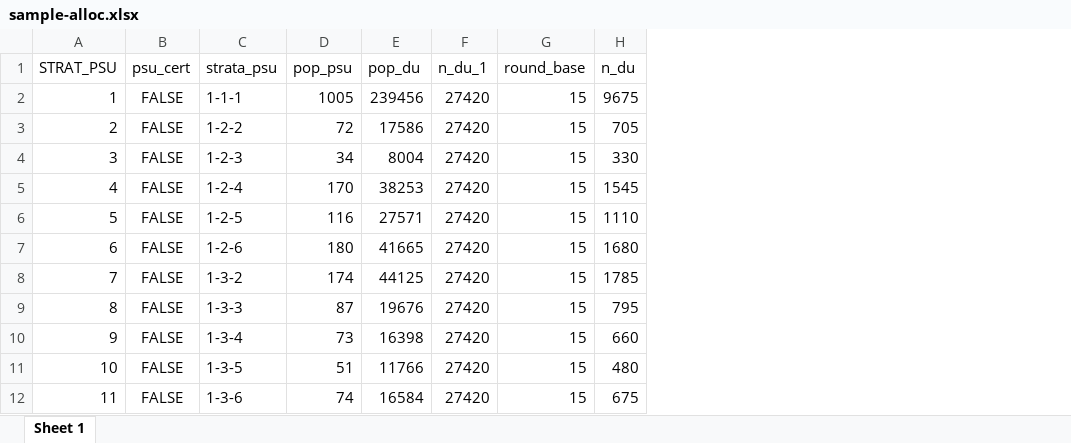
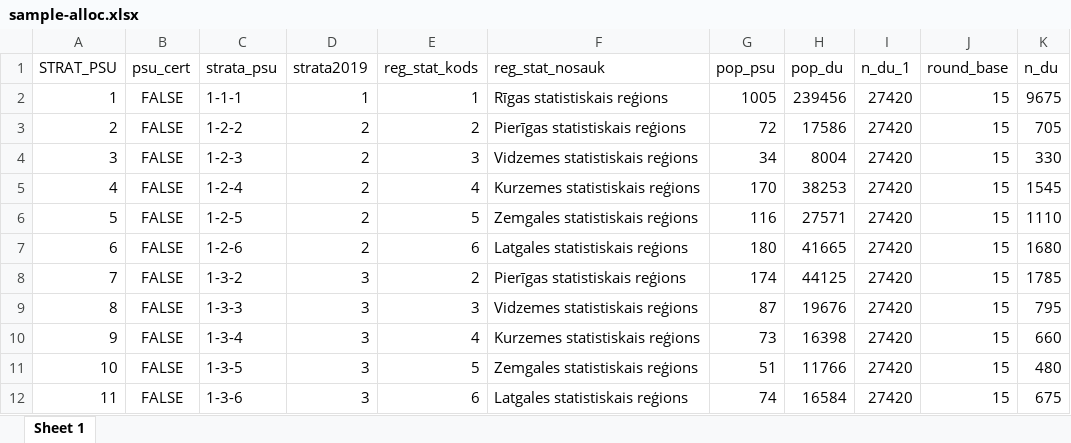
Before and after one commit to djhurio/PIAAC-sample-2022, an Excel workbook: tables/sample-alloc.xlsx, sheet Sheet 1, drawn as a sheet; only a part is shown; values as stored, in another font and other column widths than the file's, no borders; table styles not drawn; the diff names each change by its address in the sheet, - before the commit and + after, or states it on an @@ line.

Commit message:
FW file and information for the Sample Selection Forms.

```diff
--- a/tables/sample-alloc.xlsx (sheet Sheet 1)
+++ b/tables/sample-alloc.xlsx (sheet Sheet 1)
+column D (strata2019), rows 2-12: 1 | 2 | 2 | 2 | 2 | 2 | 3 | 3 | 3 | 3 | 3
+column E (reg_stat_kods), rows 2-12: 1 | 2 | 3 | 4 | 5 | 6 | 2 | 3 | 4 | 5 | 6
+column F (reg_stat_nosauk), rows 2-12: Rīgas statistiskais reģions | Pierīgas statistiskais reģions | Vidzemes statistiskais reģions | Kurzemes statistiskais reģions | Zemgales statistiskais reģions | Latgales statistiskais reģions | Pierīgas statistiskais reģions | Vidzemes statistiskais reģions | Kurzemes statistiskais reģions | Zemgales statistiskais reģions | Latgales statistiskais reģions
```
Also changed, not shown: 14 other files.
